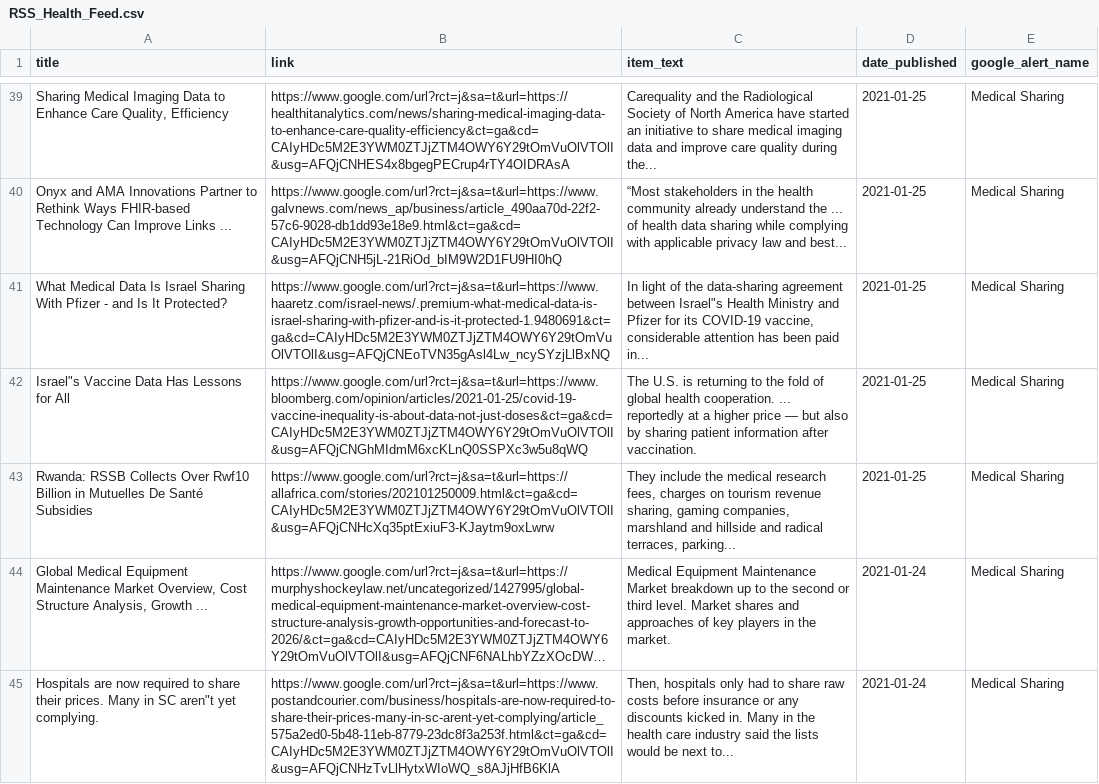
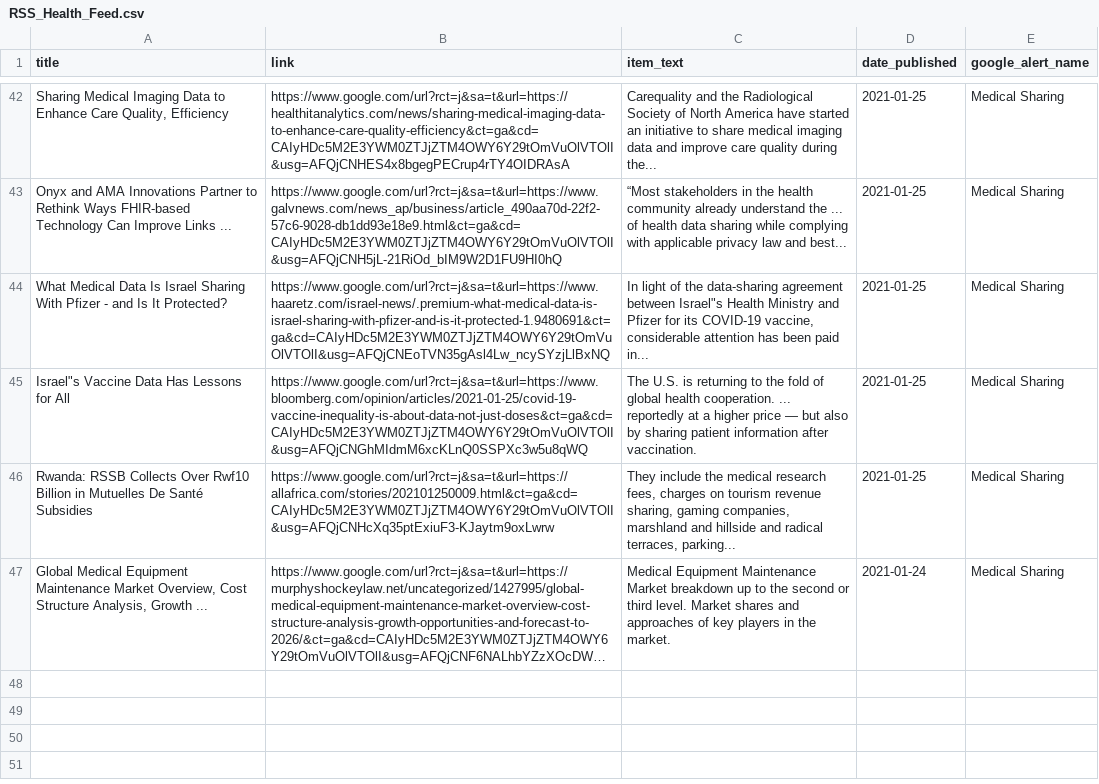
Before and after one commit to jbarton311/bb_consulting_public, a CSV file: congressional_analysis/data/RSS_Health_Feed.csv, drawn as a sheet; only a part is shown, gaps mark what is left out; long unchanged cells end in …; removed rows and columns are numbered as before the commit, all else as after; the diff covers the shown part only; the diff names each change by its address in the sheet, - before the commit and + after, or states it on an @@ line.

```diff
--- a/congressional_analysis/data/RSS_Health_Feed.csv
+++ b/congressional_analysis/data/RSS_Health_Feed.csv
-row 45: Hospitals are now required to share their prices. Many in SC aren"t yet complying. | https://www.google.com/url?rct=j&sa=t&url=https://www.postandcourier.com/business/hospitals-are-now-required-to-share-their-prices-many-in-sc-arent-yet-complying/article_575a2ed0-5b48-11eb-8779-23dc8f3a253f.html&ct=ga&cd=CAIyHDc5M2E3YWM0ZTJjZTM4OWY6Y29tOmVuOlVTOlI&usg=AFQjCNHzTvLlHytxWIoWQ_s8AJjHfB6KlA | Then, hospitals only had to share raw costs before insurance or any discounts kicked in. Many in the health care industry said the lists would be next to... | 2021-01-24 | Medical Sharing
```
Also changed, not shown: 8 added rows and 5 removed rows elsewhere in this file.
